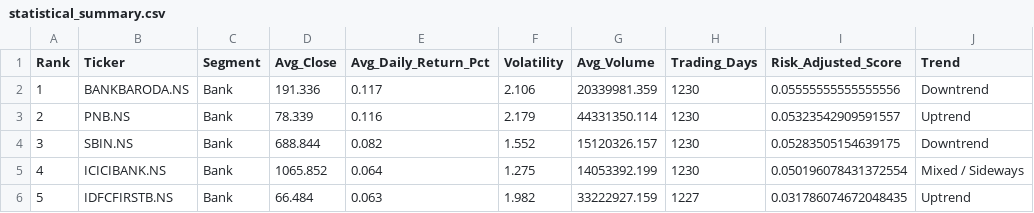
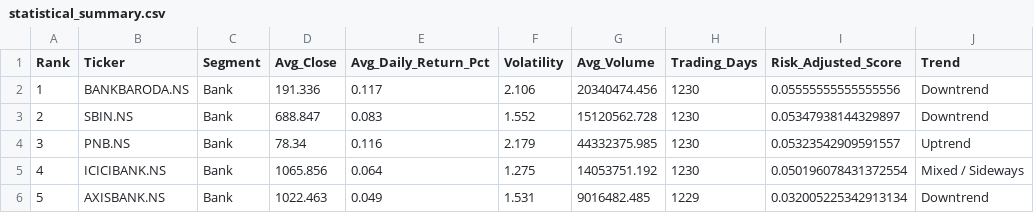
Before and after one commit to veenacareer26/MAIN_PROJECT-Financial-Sector-Stock-Market-Analytics, a CSV file: statistical_summary.csv, drawn as a sheet; only a part is shown; the diff covers the shown part only.

Commit message:
Upload the Statistical Summary Data file to Github

```diff
--- a/statistical_summary.csv
+++ b/statistical_summary.csv
@@ -1,6 +1,6 @@
 Rank,Ticker,Segment,Avg_Close,Avg_Daily_Return_Pct,Volatility,Avg_Volume,Trading_Days,Risk_Adjusted_Score,Trend
-1,BANKBARODA.NS,Bank,191.336,0.117,2.106,20339981.359,1230,0.05555555555555556,Downtrend
-2,PNB.NS,Bank,78.339,0.116,2.179,44331350.114,1230,0.05323542909591557,Uptrend
-3,SBIN.NS,Bank,688.844,0.082,1.552,15120326.157,1230,0.05283505154639175,Downtrend
-4,ICICIBANK.NS,Bank,1065.852,0.064,1.275,14053392.199,1230,0.050196078431372554,Mixed / Sideways
-5,IDFCFIRSTB.NS,Bank,66.484,0.063,1.982,33222927.159,1227,0.031786074672048435,Uptrend
+1,BANKBARODA.NS,Bank,191.336,0.117,2.106,20340474.456,1230,0.05555555555555556,Downtrend
+2,SBIN.NS,Bank,688.847,0.083,1.552,15120562.728,1230,0.05347938144329897,Downtrend
+3,PNB.NS,Bank,78.34,0.116,2.179,44332375.985,1230,0.05323542909591557,Uptrend
+4,ICICIBANK.NS,Bank,1065.856,0.064,1.275,14053751.192,1230,0.050196078431372554,Mixed / Sideways
+5,AXISBANK.NS,Bank,1022.463,0.049,1.531,9016482.485,1229,0.032005225342913134,Downtrend
```
Also changed, not shown: 30 edited cells elsewhere in this file.
